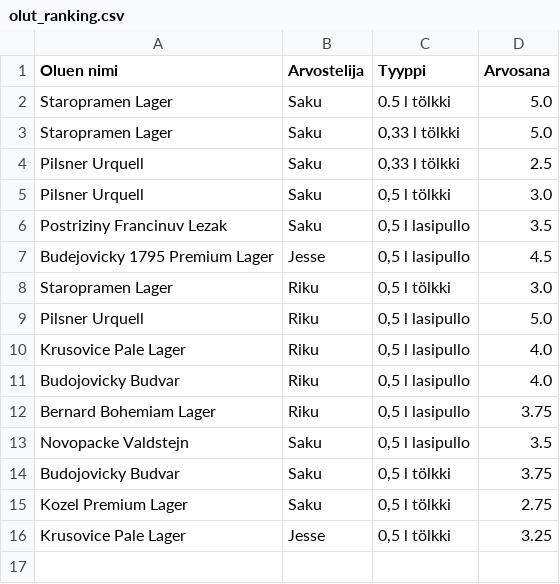
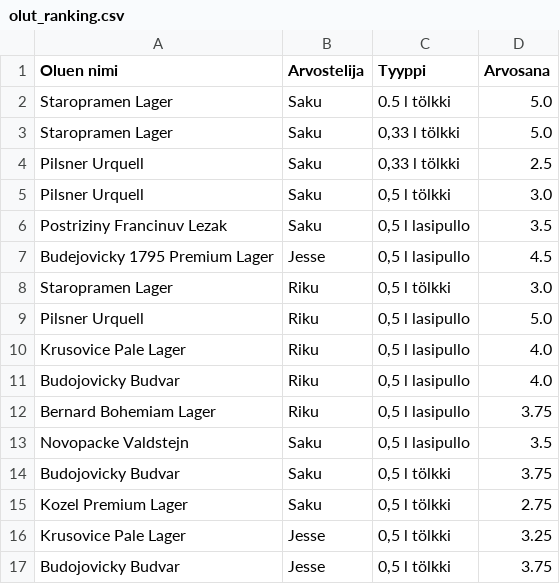
Before and after one commit to saqfromchurchvillage/streamlit, a CSV file: olut_ranking.csv, drawn as a sheet.

Commit message:
Update CSV file

```diff
--- a/olut_ranking.csv
+++ b/olut_ranking.csv
@@ -16 +16,2 @@ Kozel Premium Lager,Saku,"0,5 l tölkki",2.75
 Krusovice Pale Lager,Jesse,"0,5 l tölkki",3.25
+Budojovicky Budvar,Jesse,"0,5 l tölkki",3.75
```
